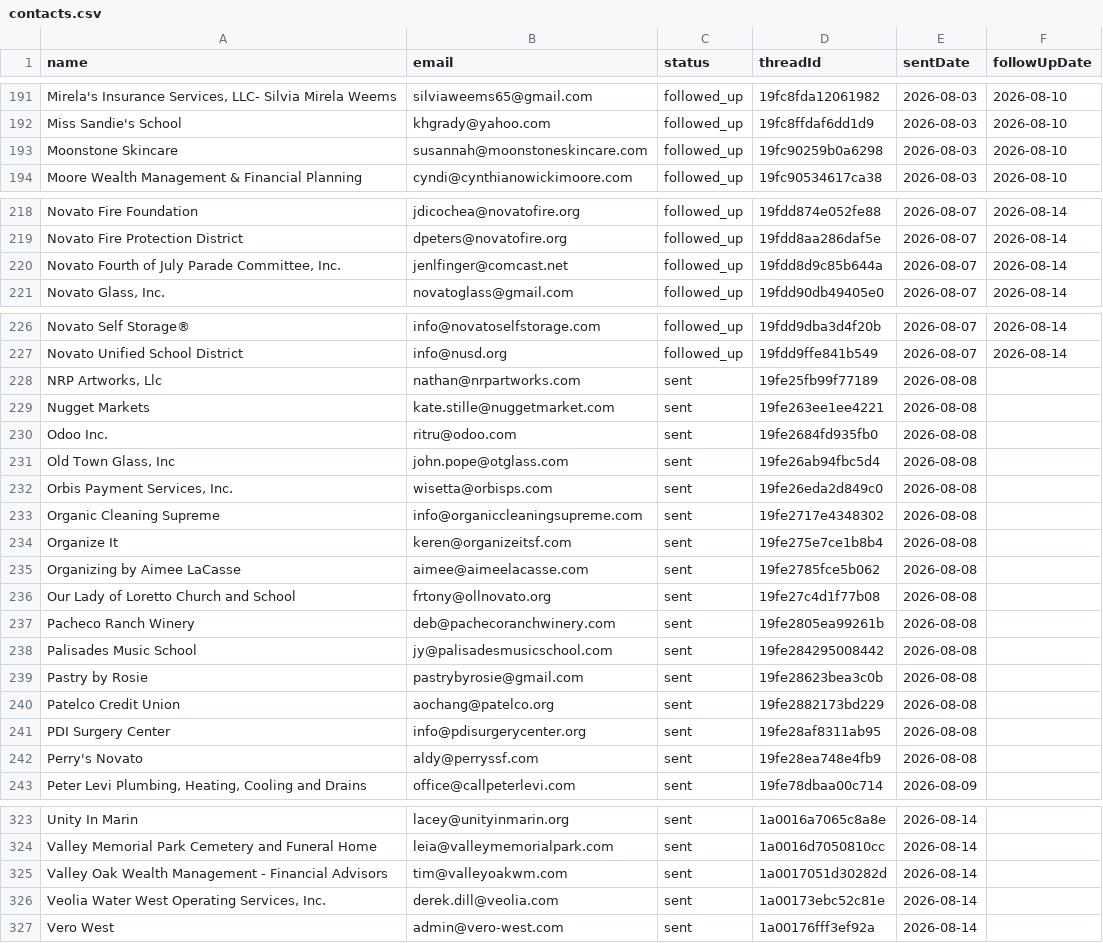
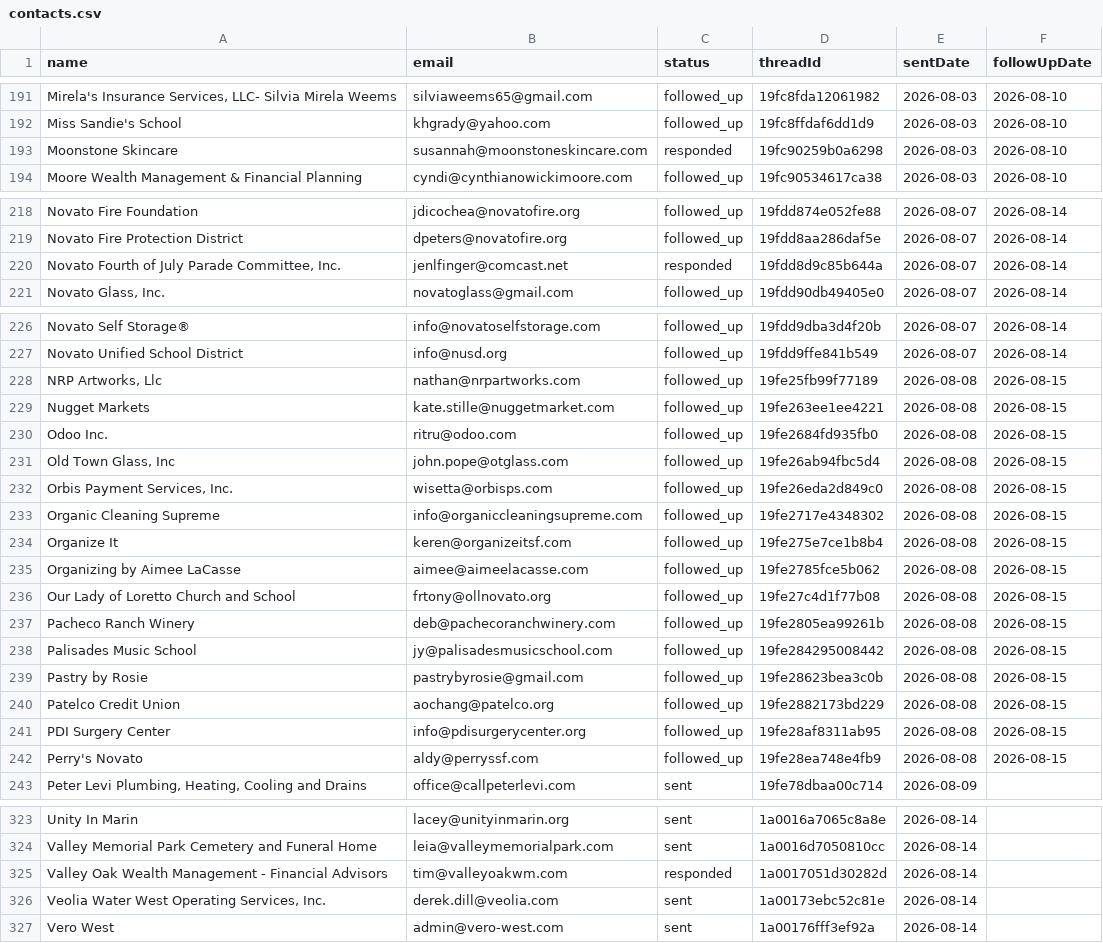
Before and after one commit to HamzaLovesCoding/outreachemailbot, a CSV file: data/contacts.csv, drawn as a sheet; only a part is shown, gaps mark what is left out; the diff covers the shown part only; the diff names each change by its address in the sheet, - before the commit and + after, or states it on an @@ line.

```diff
--- a/data/contacts.csv
+++ b/data/contacts.csv
-C193 (status): followed_up
+C193 (status): responded
-C220 (status): followed_up
+C220 (status): responded
-C228:C242 (status): sent
+C228:C242 (status): followed_up
-F228:F242 (followUpDate): (empty)
+F228:F242 (followUpDate): 2026-08-15
-C325 (status): sent
+C325 (status): responded
```
Also changed, not shown: 30 edited cells elsewhere in this file.
